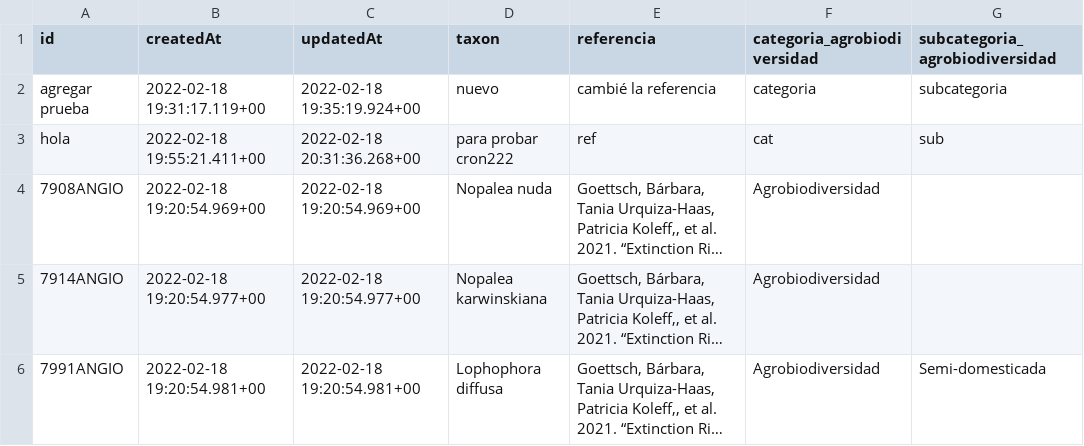
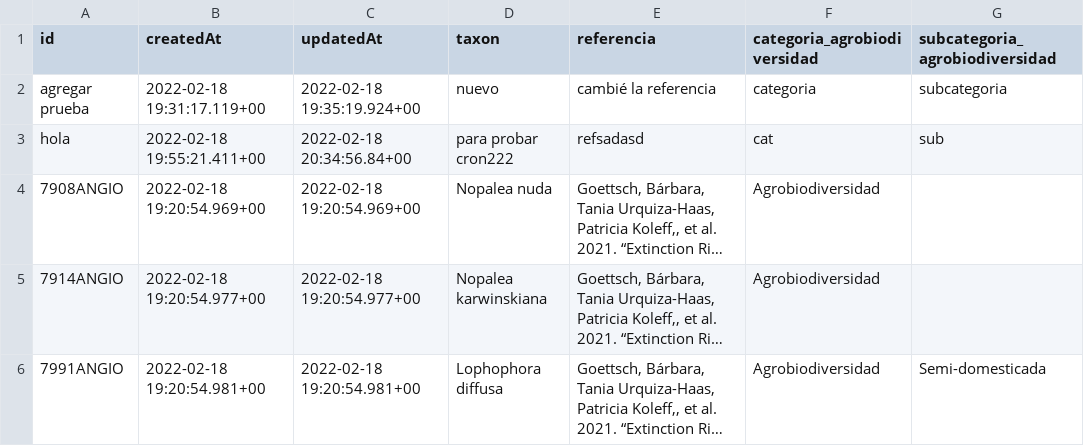
Before and after one commit to CONABIO/catalogo-agrobiodiversidad, a CSV file: agro_actual.csv, drawn as a sheet; only a part is shown; long unchanged cells end in …; the diff names each change by its address in the sheet, - before the commit and + after, or states it on an @@ line.

```diff
--- a/agro_actual.csv
+++ b/agro_actual.csv
-C3 (updatedAt): 2022-02-18 20:31:36.268+00
+C3 (updatedAt): 2022-02-18 20:34:56.84+00
-E3 (referencia): ref
+E3 (referencia): refsadasd
```
Also changed, not shown: 1 other file.
